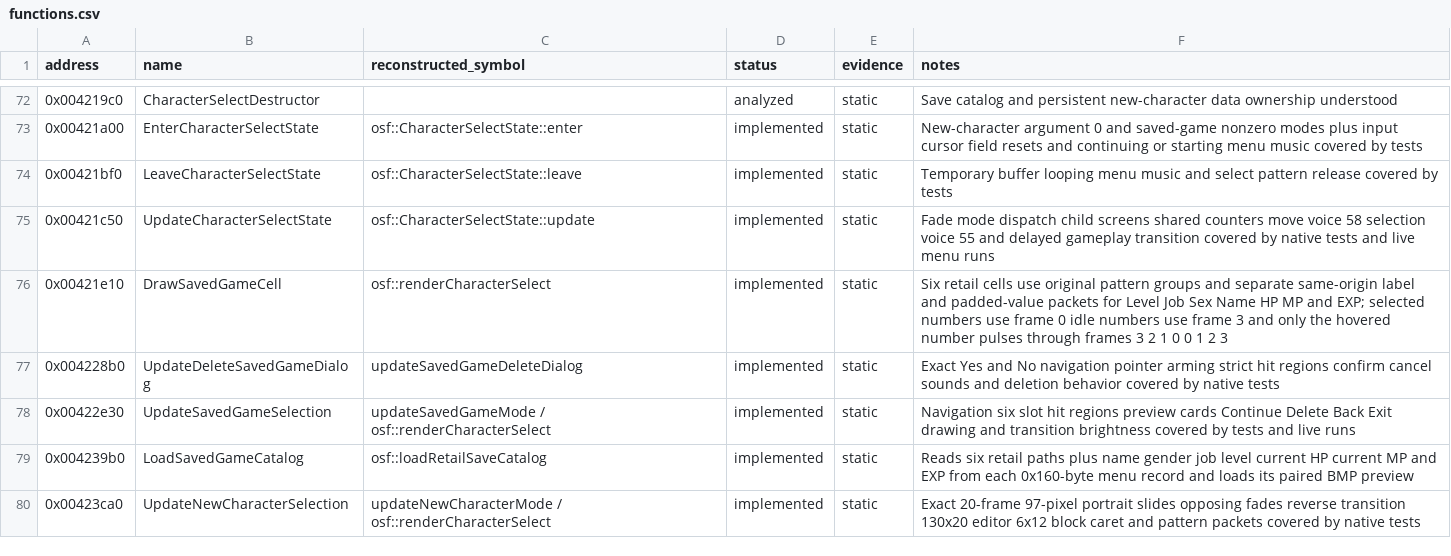
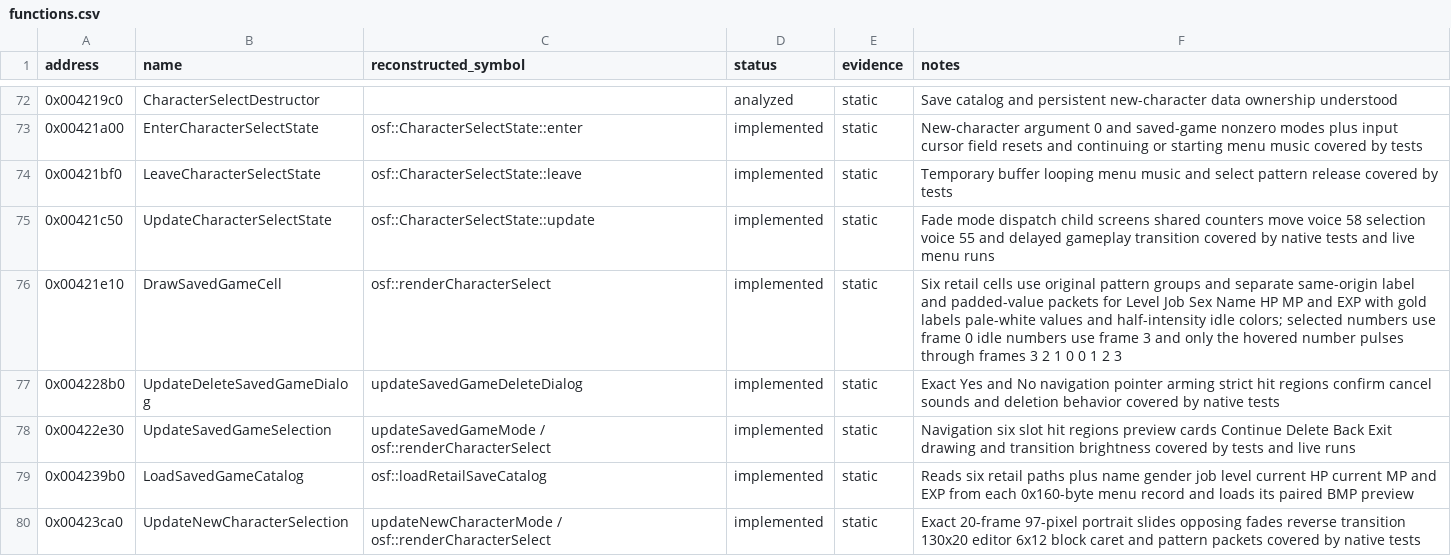
Before and after one commit to RednibCoding/OpenShadowFlare, a CSV file: reverse/shadowflare-exe/functions.csv, drawn as a sheet; only a part is shown, gaps mark what is left out.

Commit message:
Fix retail save row text colors

```diff
--- a/reverse/shadowflare-exe/functions.csv
+++ b/reverse/shadowflare-exe/functions.csv
@@ -75,3 +75,3 @@ address,name,reconstructed_symbol,status,evidence,notes
 0x00421c50,UpdateCharacterSelectState,osf::CharacterSelectState::update,implemented,static,Fade mode dispatch child screens shared counters move voice 58 selection voice 55 and delayed gameplay transition covered by native tests and live menu runs
-0x00421e10,DrawSavedGameCell,osf::renderCharacterSelect,implemented,static,Six retail cells use original pattern groups and separate same-origin label and padded-value packets for Level Job Sex Name HP MP and EXP; selected numbers use frame 0 idle numbers use frame 3 and only the hovered number pulses through frames 3 2 1 0 0 1 2 3
+0x00421e10,DrawSavedGameCell,osf::renderCharacterSelect,implemented,static,Six retail cells use original pattern groups and separate same-origin label and padded-value packets for Level Job Sex Name HP MP and EXP with gold labels pale-white values and half-intensity idle colors; selected numbers use frame 0 idle numbers use frame 3 and only the hovered number pulses through frames 3 2 1 0 0 1 2 3
 0x004228b0,UpdateDeleteSavedGameDialog,updateSavedGameDeleteDialog,implemented,static,Exact Yes and No navigation pointer arming strict hit regions confirm cancel sounds and deletion behavior covered by native tests
```
Also changed, not shown: 4 other files.
